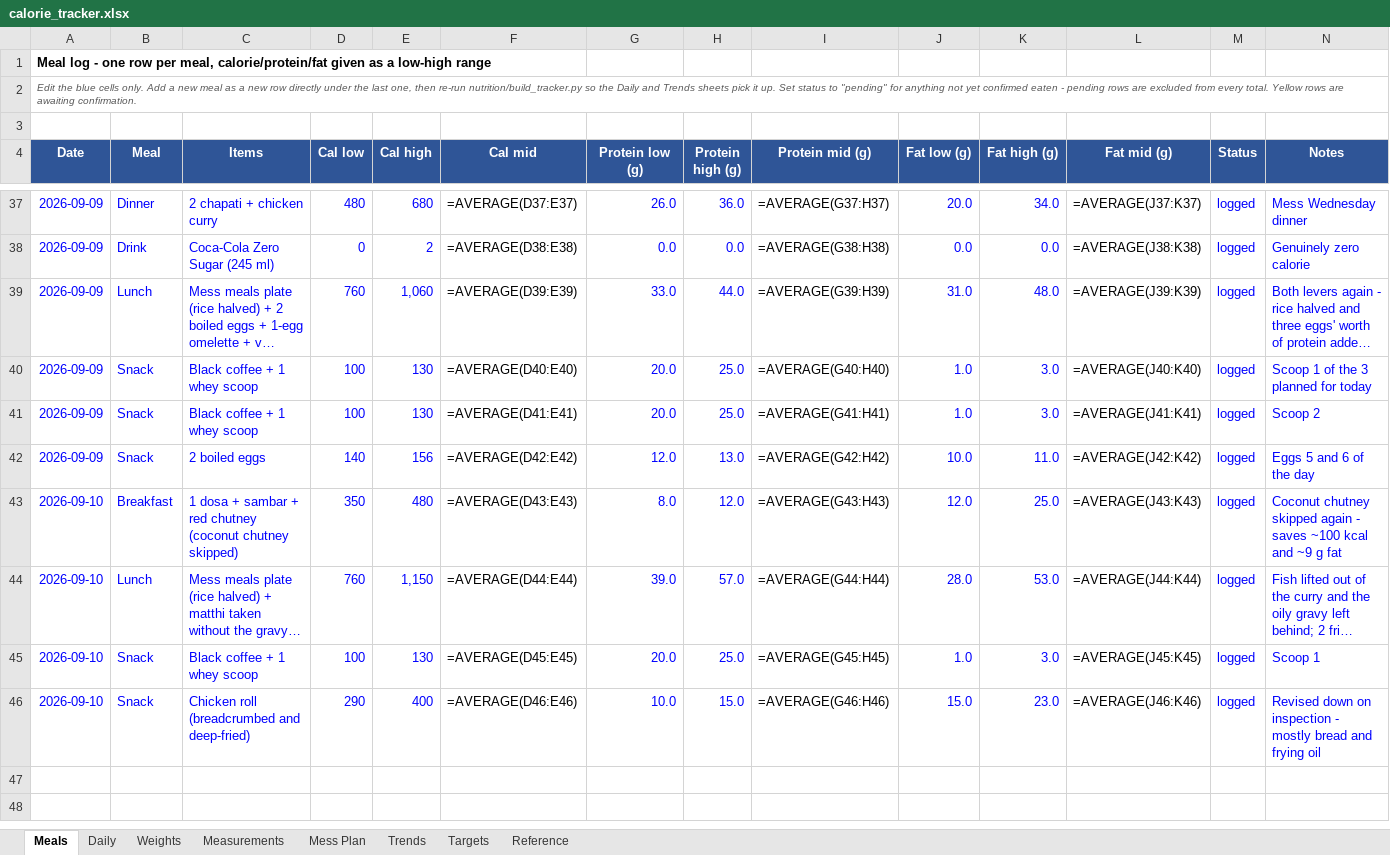
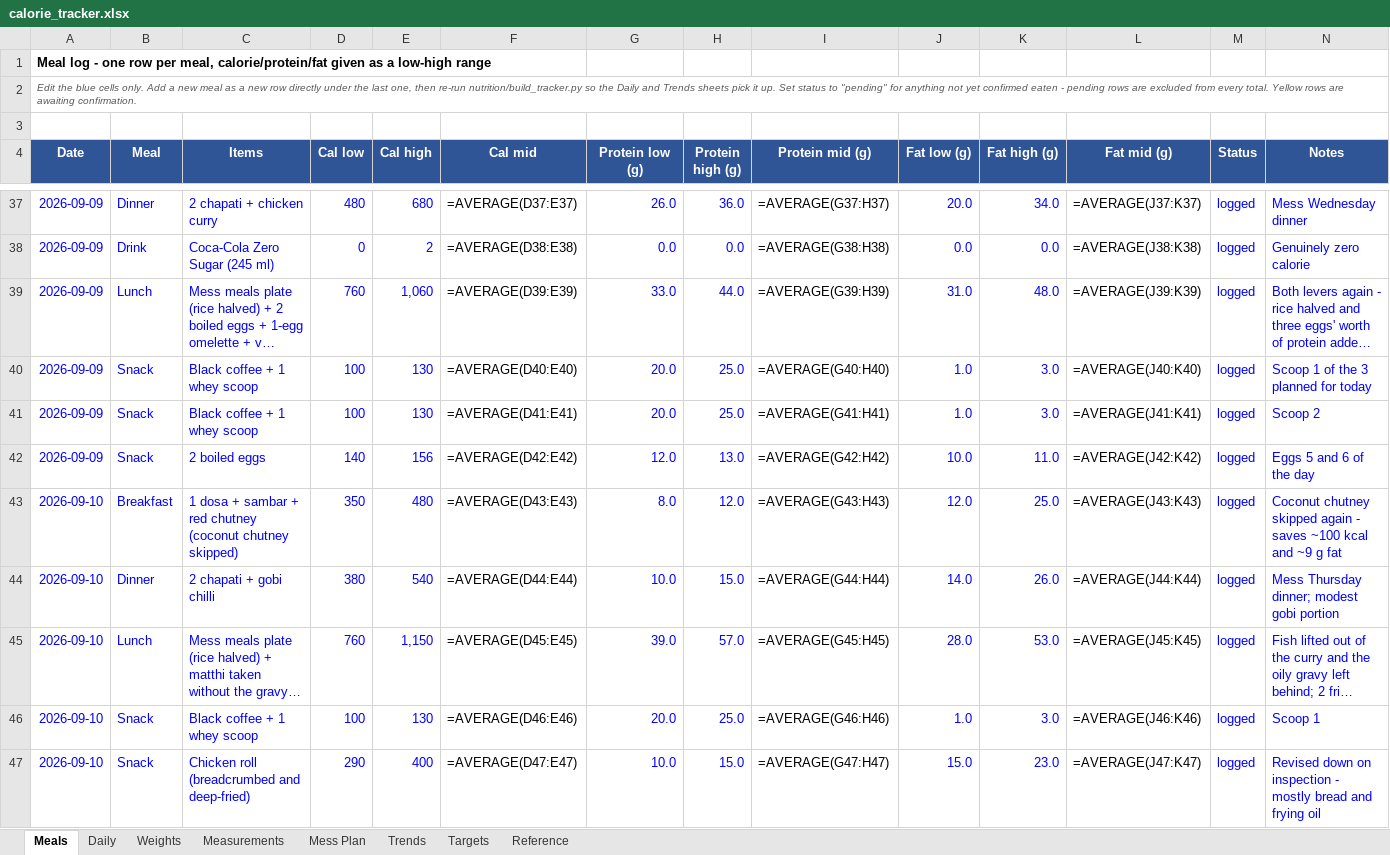
Before and after one commit to cakiran369/Kiranwebsite, an Excel workbook: nutrition/calorie_tracker.xlsx, sheet Meals, drawn as a sheet; only a part is shown, gaps mark what is left out; long unchanged cells end in …; values as stored, in another font and other column widths than the file's, no borders; formulas without a stored value are shown as written; addresses are those after the commit; the diff names each change by its address in the sheet, - before the commit and + after, or states it on an @@ line.

```diff
--- a/nutrition/calorie_tracker.xlsx (sheet Meals)
+++ b/nutrition/calorie_tracker.xlsx (sheet Meals)
+row 44: 2026-09-10 | Dinner | 2 chapati + gobi chilli | 380 | 540 | =AVERAGE(D44:E44) | 10.0 | 15.0 | =AVERAGE(G44:H44) | 14.0 | 26.0 | =AVERAGE(J44:K44) | logged | Mess Thursday dinner; modest gobi portion
-F45 (Cal mid): =AVERAGE(D44:E44)
+F45 (Cal mid): =AVERAGE(D45:E45)
-I45 (Protein mid (g)): =AVERAGE(G44:H44)
+I45 (Protein mid (g)): =AVERAGE(G45:H45)
-L45 (Fat mid (g)): =AVERAGE(J44:K44)
+L45 (Fat mid (g)): =AVERAGE(J45:K45)
-F46 (Cal mid): =AVERAGE(D45:E45)
+F46 (Cal mid): =AVERAGE(D46:E46)
-I46 (Protein mid (g)): =AVERAGE(G45:H45)
+I46 (Protein mid (g)): =AVERAGE(G46:H46)
-L46 (Fat mid (g)): =AVERAGE(J45:K45)
+L46 (Fat mid (g)): =AVERAGE(J46:K46)
-F47 (Cal mid): =AVERAGE(D46:E46)
+F47 (Cal mid): =AVERAGE(D47:E47)
-I47 (Protein mid (g)): =AVERAGE(G46:H46)
+I47 (Protein mid (g)): =AVERAGE(G47:H47)
-L47 (Fat mid (g)): =AVERAGE(J46:K46)
+L47 (Fat mid (g)): =AVERAGE(J47:K47)
```
Also changed, not shown: sheet Daily, 2 other files.
